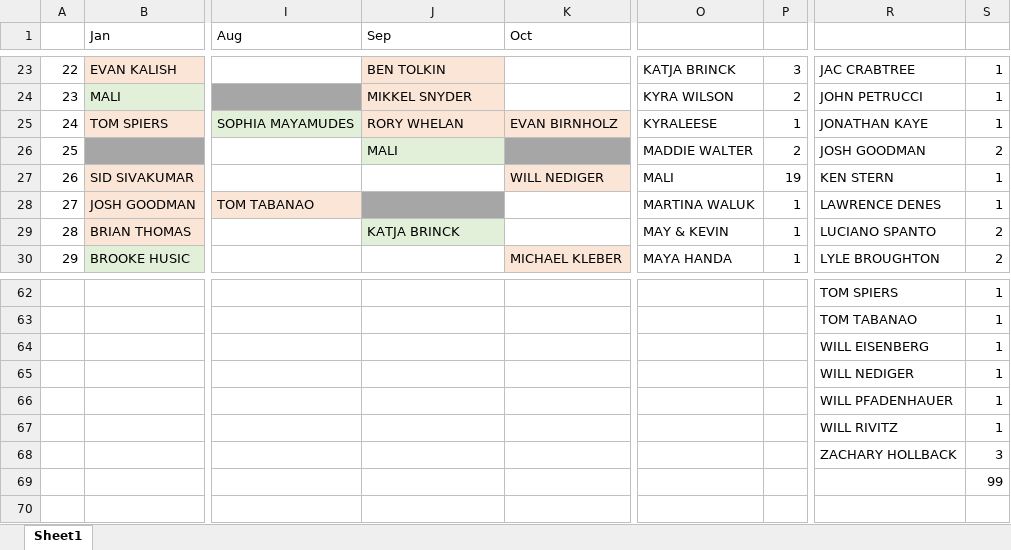
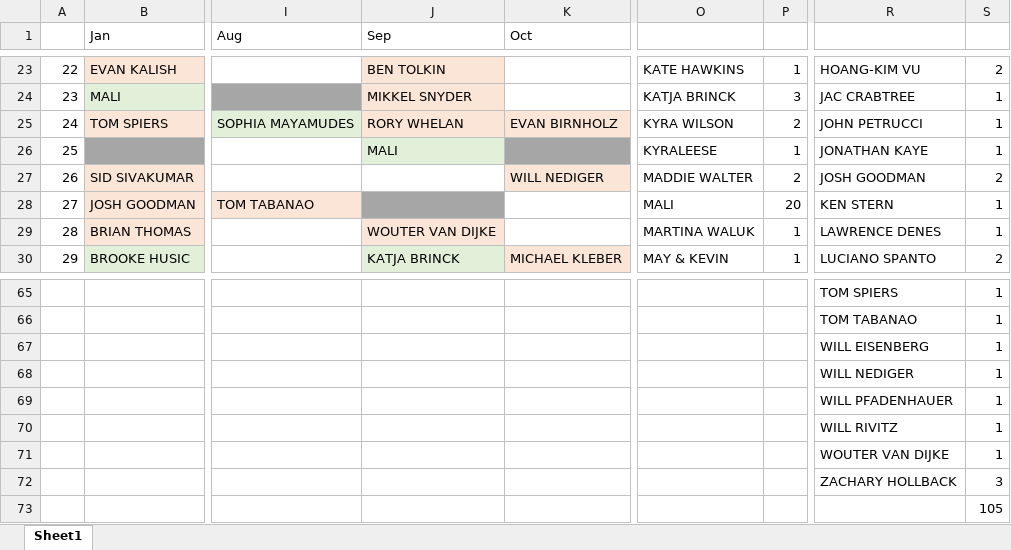
Before and after one commit to malihanda/xw-a-day, an Excel workbook: constructors.xlsx, sheet Sheet1, drawn as a sheet; only a part is shown, gaps mark what is left out; values as stored, in another font and other column widths than the file's, no borders; addresses are those after the commit; rows hold the shown columns only; the diff covers the shown part only; the diff names each change by its address in the sheet, - before the commit and + after, or states it on an @@ line.

```diff
--- a/constructors.xlsx (sheet Sheet1)
+++ b/constructors.xlsx (sheet Sheet1)
-O23: KATJA BRINCK
+O23: KATE HAWKINS
-P23: 3
+P23: 1
-R23: JAC CRABTREE
+R23: HOANG-KIM VU
-S23: 1
+S23: 2
-O24: KYRA WILSON
+O24: KATJA BRINCK
-P24: 2
+P24: 3
-R24: JOHN PETRUCCI
+R24: JAC CRABTREE
-O25: KYRALEESE
+O25: KYRA WILSON
-P25: 1
+P25: 2
-R25: JONATHAN KAYE
+R25: JOHN PETRUCCI
-O26: MADDIE WALTER
+O26: KYRALEESE
-P26: 2
+P26: 1
-R26: JOSH GOODMAN
+R26: JONATHAN KAYE
-S26: 2
+S26: 1
-O27: MALI
+O27: MADDIE WALTER
-P27: 19
+P27: 2
-R27: KEN STERN
+R27: JOSH GOODMAN
-S27: 1
+S27: 2
-O28: MARTINA WALUK
+O28: MALI
-P28: 1
+P28: 20
-R28: LAWRENCE DENES
+R28: KEN STERN
-J29 (Sep): KATJA BRINCK
+J29 (Sep): WOUTER VAN DIJKE
-J29 fill: #E2F0D9
+J29 fill: #FBE5D6
-O29: MAY & KEVIN
+O29: MARTINA WALUK
-R29: LUCIANO SPANTO
+R29: LAWRENCE DENES
-S29: 2
+S29: 1
-J30 (Sep): (empty)
+J30 (Sep): KATJA BRINCK
-J30 fill: none
+J30 fill: #E2F0D9
-O30: MAYA HANDA
+O30: MAY & KEVIN
-R30: LYLE BROUGHTON
+R30: LUCIANO SPANTO
+row 71:  |  |  |  |  |  |  | WOUTER VAN DIJKE | 1
-S73: 99
+S73: 105
```
Also changed, not shown: 5 added rows, 2 removed rows, 45 edited cells and cell formats elsewhere in this sheet, 3 other files.
